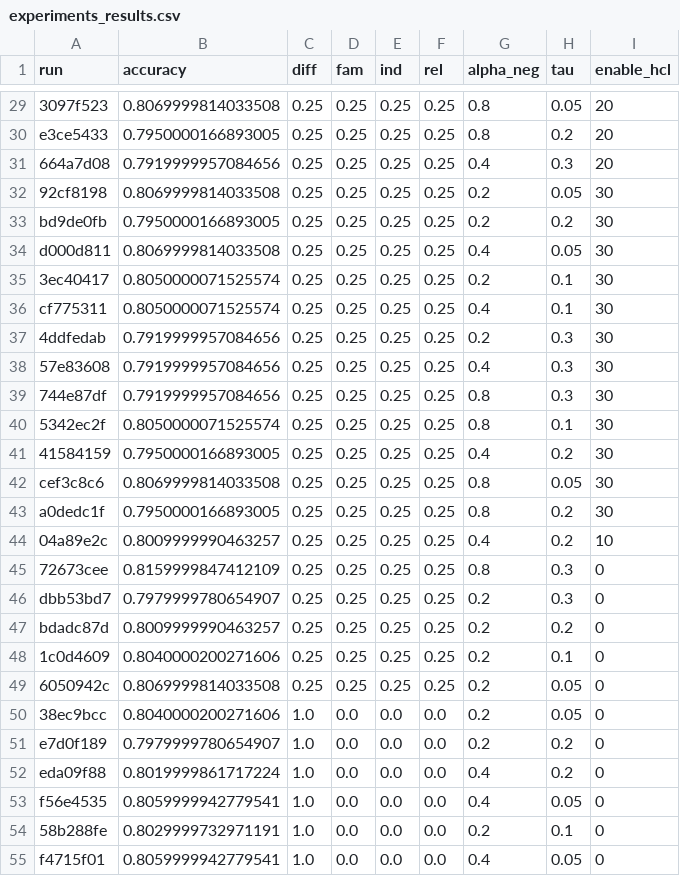
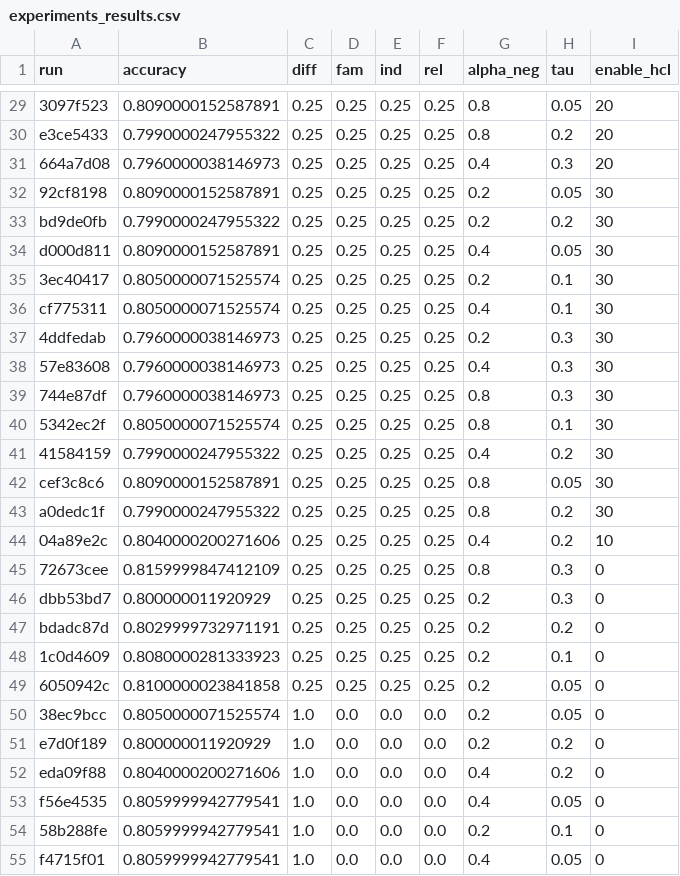
Before and after one commit to vitalwarley/research, a CSV file: notebooks/fg2025_2/results/experiments/experiments_results.csv, drawn as a sheet; only a part is shown, gaps mark what is left out; the diff covers the shown part only; the diff names each change by its address in the sheet, - before the commit and + after, or states it on an @@ line.

Commit message:
feat: update Guild experiment analysis notebook with improved accuracy statistics and visualization
- Added `scienceplots` for enhanced plot styling
- Updated notebook to generate new metadata file with 190 rows
- Improved accuracy statistics calculation and display
- Modified plot generation for accuracy vs. loss and sampling
- Added option to ignore CSV generation
- Updated experiment results with slight accuracy variations

The changes enhance the experimental analysis capabilities and provide more detailed insights into model performance across different configurations.

```diff
--- a/notebooks/fg2025_2/results/experiments/experiments_results.csv
+++ b/notebooks/fg2025_2/results/experiments/experiments_results.csv
-B29 (accuracy): 0.8069999814033508
+B29 (accuracy): 0.8090000152587891
-B30 (accuracy): 0.7950000166893005
+B30 (accuracy): 0.7990000247955322
-B31 (accuracy): 0.7919999957084656
+B31 (accuracy): 0.7960000038146973
-B32 (accuracy): 0.8069999814033508
+B32 (accuracy): 0.8090000152587891
-B33 (accuracy): 0.7950000166893005
+B33 (accuracy): 0.7990000247955322
-B34 (accuracy): 0.8069999814033508
+B34 (accuracy): 0.8090000152587891
-B37:B39 (accuracy): 0.7919999957084656
+B37:B39 (accuracy): 0.7960000038146973
-B41 (accuracy): 0.7950000166893005
+B41 (accuracy): 0.7990000247955322
-B42 (accuracy): 0.8069999814033508
+B42 (accuracy): 0.8090000152587891
-B43 (accuracy): 0.7950000166893005
+B43 (accuracy): 0.7990000247955322
-B44 (accuracy): 0.8009999990463257
+B44 (accuracy): 0.8040000200271606
-B46 (accuracy): 0.7979999780654907
+B46 (accuracy): 0.800000011920929
-B47 (accuracy): 0.8009999990463257
+B47 (accuracy): 0.8029999732971191
-B48 (accuracy): 0.8040000200271606
+B48 (accuracy): 0.8080000281333923
-B49 (accuracy): 0.8069999814033508
+B49 (accuracy): 0.8100000023841858
-B50 (accuracy): 0.8040000200271606
+B50 (accuracy): 0.8050000071525574
-B51 (accuracy): 0.7979999780654907
+B51 (accuracy): 0.800000011920929
-B52 (accuracy): 0.8019999861717224
+B52 (accuracy): 0.8040000200271606
-B54 (accuracy): 0.8029999732971191
+B54 (accuracy): 0.8059999942779541
```
Also changed, not shown: 144 edited cells elsewhere in this file, notebooks/fg2025_2/results/experiments/guild_metadata.csv, 5 other files.
